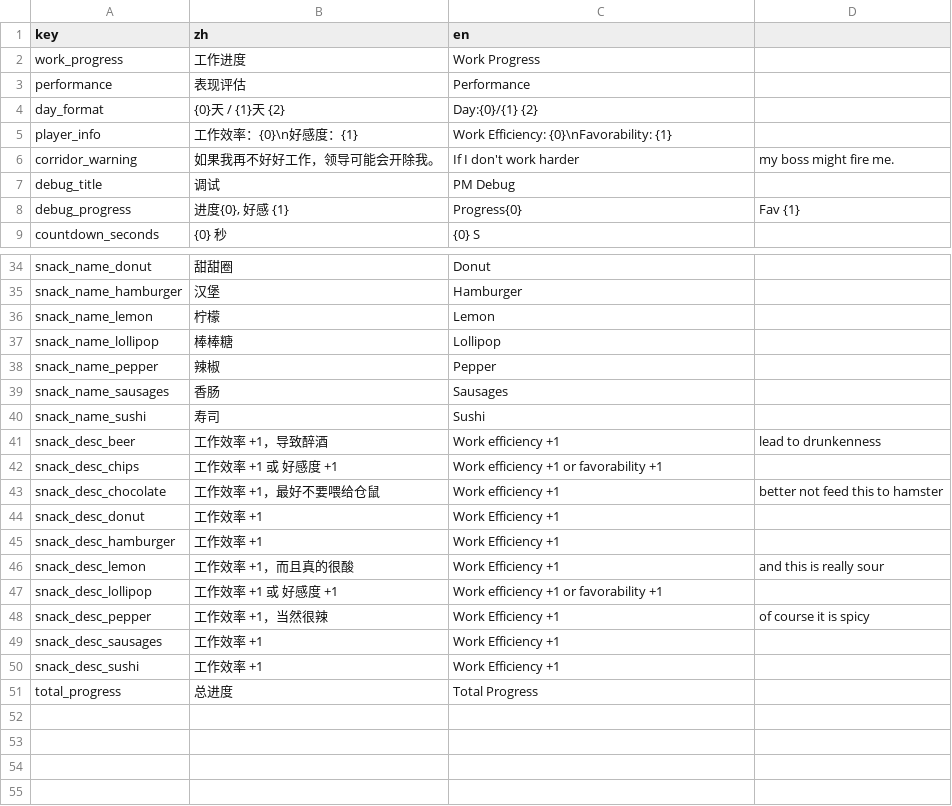
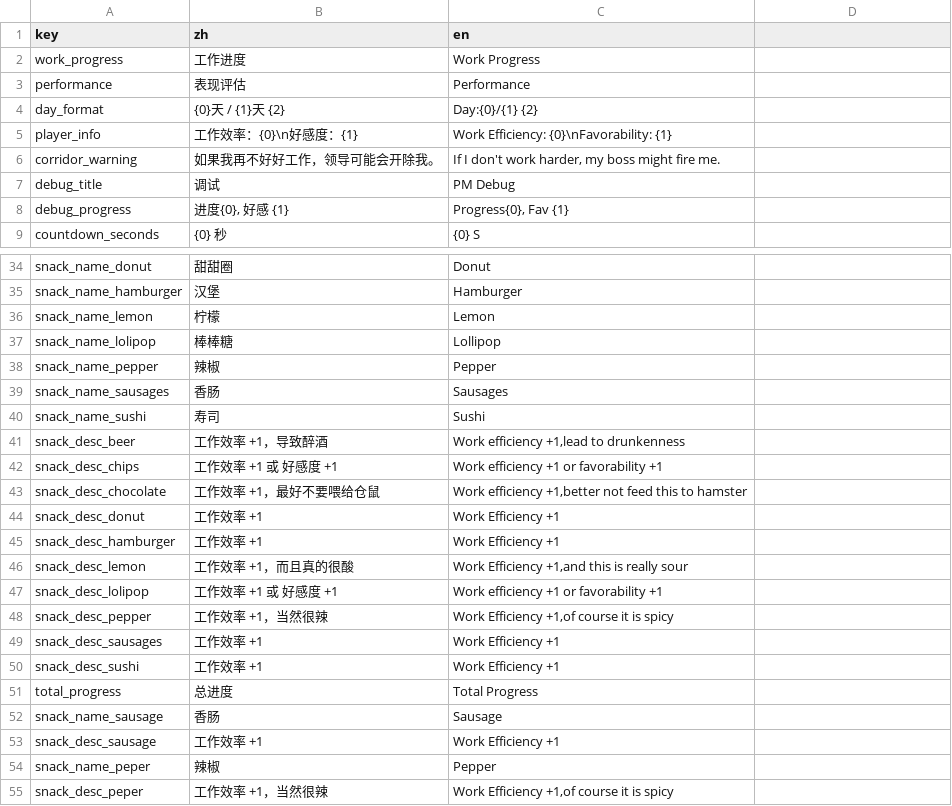
Before and after one commit to Flandrua/LowPoly-Project, a CSV file: Officer/Assets/Resources/Localization.csv, drawn as a sheet; only a part is shown, gaps mark what is left out.

```diff
--- a/Officer/Assets/Resources/Localization.csv
+++ b/Officer/Assets/Resources/Localization.csv
@@ -5,5 +5,5 @@ day_format,{0}天 / {1}天 {2},Day:{0}/{1} {2}
 player_info,工作效率：{0}\n好感度：{1},Work Efficiency: {0}\nFavorability: {1}
-corridor_warning,如果我再不好好工作，领导可能会开除我。,If I don't work harder, my boss might fire me.
+corridor_warning,如果我再不好好工作，领导可能会开除我。,"If I don't work harder, my boss might fire me."
 debug_title,调试,PM Debug
-debug_progress,"进度{0}, 好感 {1}",Progress{0}, Fav {1}
+debug_progress,"进度{0}, 好感 {1}","Progress{0}, Fav {1}"
 countdown_seconds,{0} 秒,{0} S
@@ -36,3 +36,3 @@ snack_name_hamburger,汉堡,Hamburger
 snack_name_lemon,柠檬,Lemon
-snack_name_lollipop,棒棒糖,Lollipop
+snack_name_lolipop,棒棒糖,Lollipop
 snack_name_pepper,辣椒,Pepper
@@ -40,10 +40,10 @@ snack_name_sausages,香肠,Sausages
 snack_name_sushi,寿司,Sushi
-snack_desc_beer,工作效率 +1，导致醉酒,Work efficiency +1,lead to drunkenness
+snack_desc_beer,工作效率 +1，导致醉酒,"Work efficiency +1,lead to drunkenness"
 snack_desc_chips,工作效率 +1 或 好感度 +1,Work efficiency +1 or favorability +1
-snack_desc_chocolate,工作效率 +1，最好不要喂给仓鼠,Work efficiency +1,better not feed this to hamster
+snack_desc_chocolate,工作效率 +1，最好不要喂给仓鼠,"Work efficiency +1,better not feed this to hamster"
 snack_desc_donut,工作效率 +1,Work Efficiency +1
 snack_desc_hamburger,工作效率 +1,Work Efficiency +1
-snack_desc_lemon,工作效率 +1，而且真的很酸,Work Efficiency +1,and this is really sour
-snack_desc_lollipop,工作效率 +1 或 好感度 +1,Work efficiency +1 or favorability +1
-snack_desc_pepper,工作效率 +1，当然很辣,Work Efficiency +1,of course it is spicy
+snack_desc_lemon,工作效率 +1，而且真的很酸,"Work Efficiency +1,and this is really sour"
+snack_desc_lolipop,工作效率 +1 或 好感度 +1,Work efficiency +1 or favorability +1
+snack_desc_pepper,工作效率 +1，当然很辣,"Work Efficiency +1,of course it is spicy"
 snack_desc_sausages,工作效率 +1,Work Efficiency +1
@@ -51 +51,5 @@ snack_desc_sushi,工作效率 +1,Work Efficiency +1
 total_progress,总进度,Total Progress
+snack_name_sausage,香肠,Sausage
+snack_desc_sausage,工作效率 +1,Work Efficiency +1
+snack_name_peper,辣椒,Pepper
+snack_desc_peper,工作效率 +1，当然很辣,"Work Efficiency +1,of course it is spicy"
```
Also changed, not shown: 43 other files.
